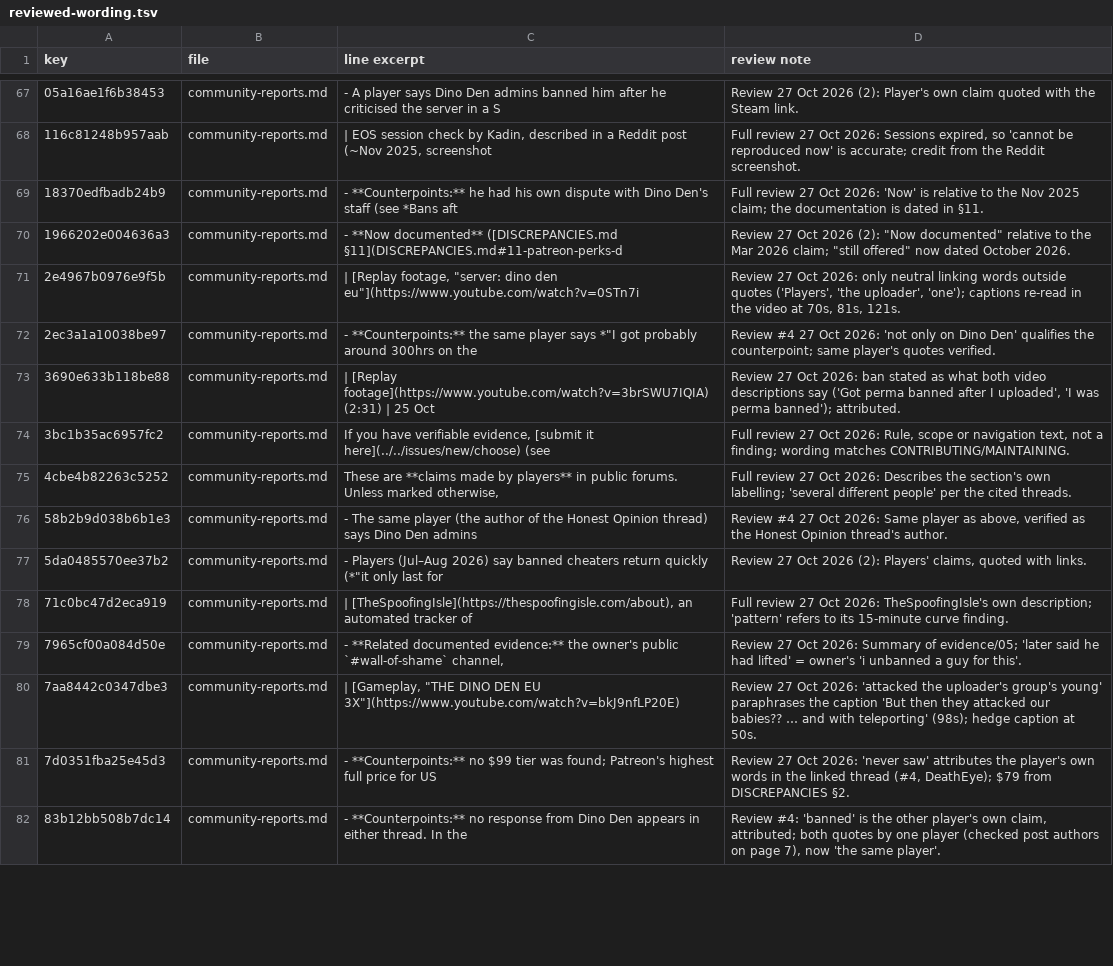
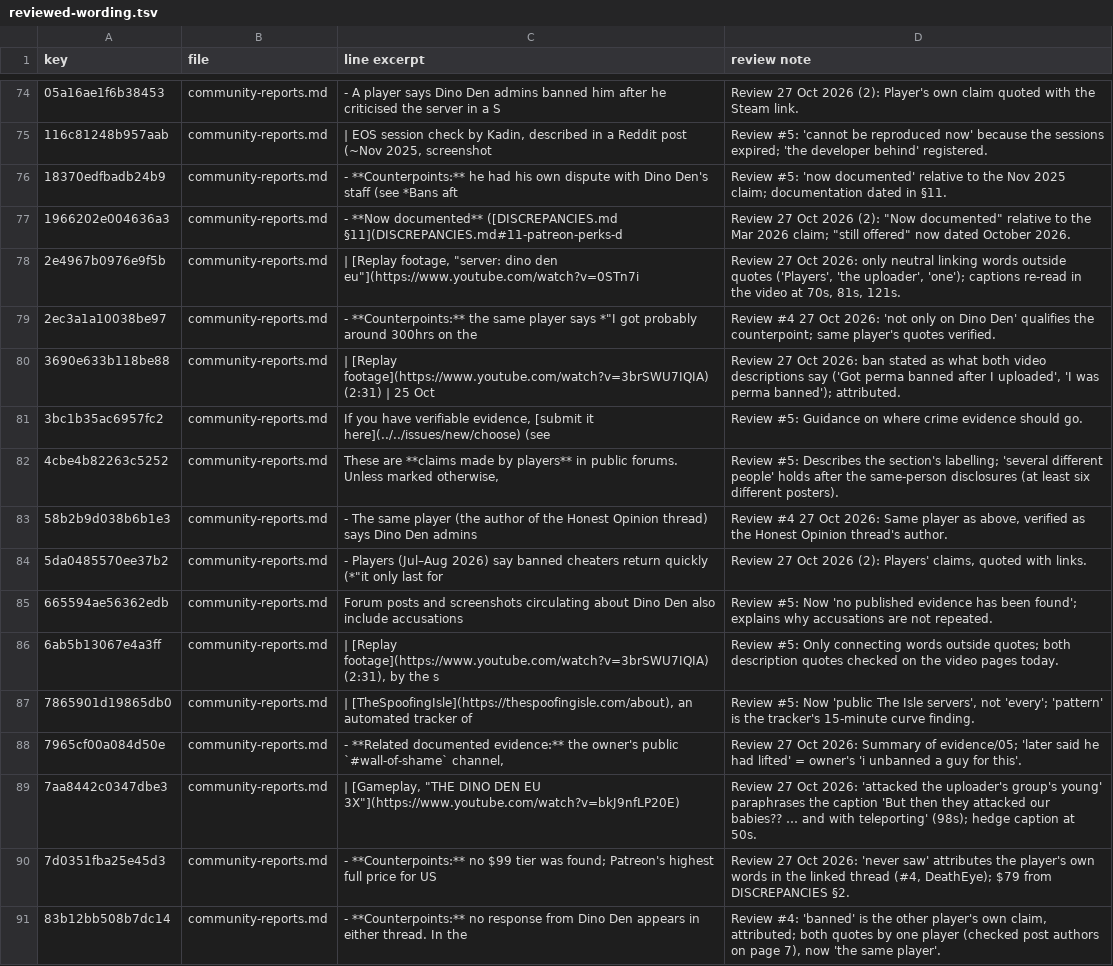
Before and after one commit to scumxposer/dino-den-evidence, a TSV file: tools/reviewed-wording.tsv, drawn as a sheet; only a part is shown, gaps mark what is left out; addresses are those after the commit; the diff covers the shown part only; the diff names each change by its address in the sheet, - before the commit and + after, or states it on an @@ line.

```diff
--- a/tools/reviewed-wording.tsv
+++ b/tools/reviewed-wording.tsv
-D75 (review note): Full review 27 Oct 2026: Sessions expired, so 'cannot be reproduced now' is accurate; credit from the Reddit screenshot.
+D75 (review note): Review #5: 'cannot be reproduced now' because the sessions expired; 'the developer behind' registered.
-D76 (review note): Full review 27 Oct 2026: 'Now' is relative to the Nov 2025 claim; the documentation is dated in…
+D76 (review note): Review #5: 'now documented' relative to the Nov 2025 claim; documentation dated in…
-D81 (review note): Full review 27 Oct 2026: Rule, scope or navigation text, not a finding; wording matches CONTRIBUTING/MAINTAINING.
+D81 (review note): Review #5: Guidance on where crime evidence should go.
-D82 (review note): Full review 27 Oct 2026: Describes the section's own labelling; 'several different people' per the cited threads.
+D82 (review note): Review #5: Describes the section's labelling; 'several different people' holds after the same-person disclosures (at least six different posters).
+row 85: 665594ae56362edb | community-reports.md | Forum posts and screenshots circulating about Dino Den also include accusations | Review #5: Now 'no published evidence has been found'; explains why accusations are not repeated.
+row 86: 6ab5b13067e4a3ff | community-reports.md | | [Replay footage](https://www.youtube.com/watch?v=3brSWU7IQIA) (2:31), by the s | Review #5: Only connecting words outside quotes; both description quotes checked on the video pages today.
-A87 (key): 71c0bc47d2eca919
+A87 (key): 7865901d19865db0
-D87 (review note): Full review 27 Oct 2026: TheSpoofingIsle's own description; 'pattern' refers to its 15-minute curve…
+D87 (review note): Review #5: Now 'public The Isle servers', not 'every'; 'pattern' is the tracker's 15-minute curve…
```
Also changed, not shown: 22 added rows, 8 removed rows and 60 edited cells elsewhere in this file, tools/summary-sync.tsv, 11 other files.
